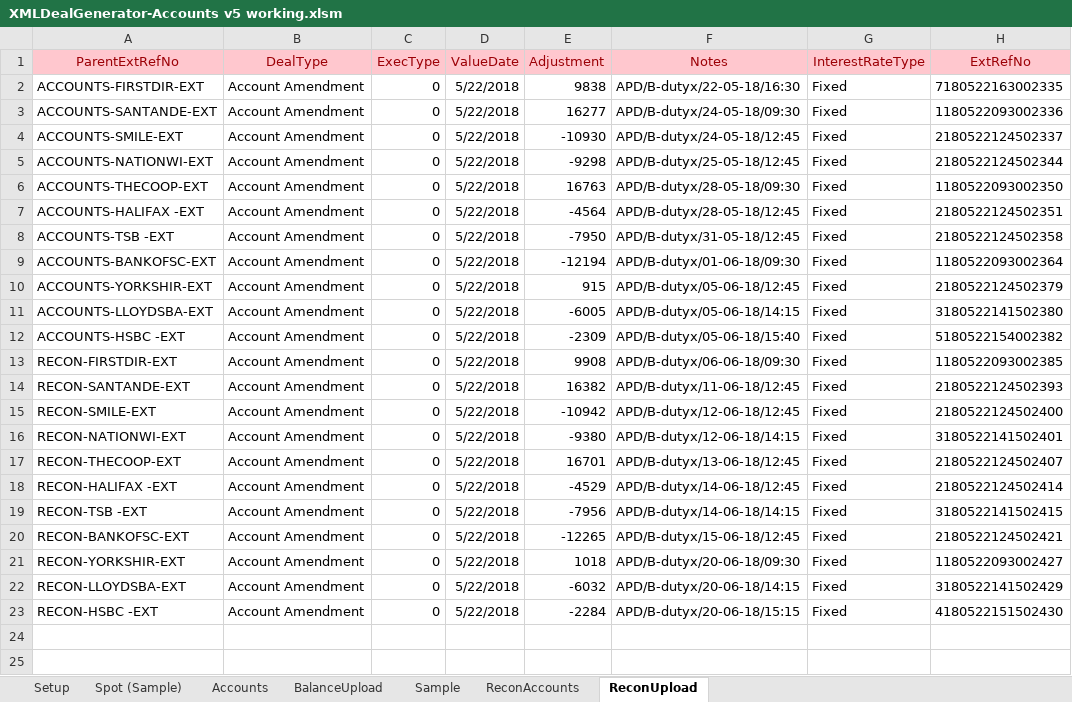
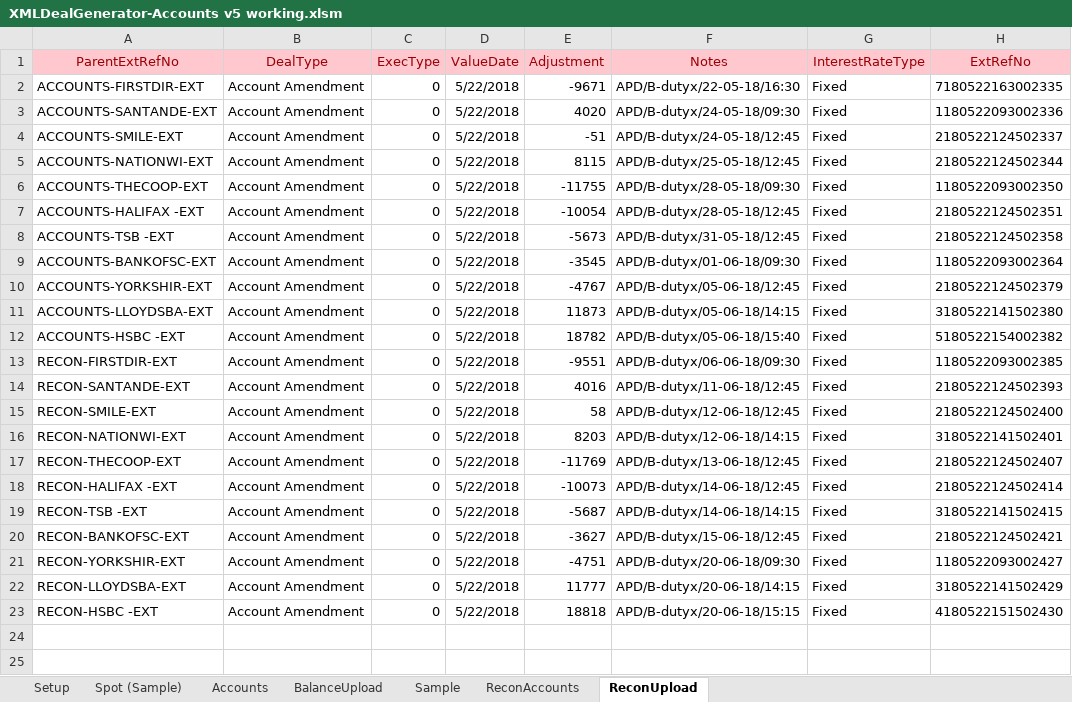
Before and after one commit to mt1976/DEMOXMLSTATIC, an Excel workbook: Prospects/HomeSend/XML Deal Generator/XMLDealGenerator-Accounts v5 working.xlsm, sheet ReconUpload, drawn as a sheet; only a part is shown; values as stored, in another font and other column widths than the file's, no borders; the diff names each change by its address in the sheet, - before the commit and + after, or states it on an @@ line.

Commit message:
Upload

```diff
--- a/Prospects/HomeSend/XML Deal Generator/XMLDealGenerator-Accounts v5 working.xlsm (sheet ReconUpload)
+++ b/Prospects/HomeSend/XML Deal Generator/XMLDealGenerator-Accounts v5 working.xlsm (sheet ReconUpload)
-E2 (Adjustment): 9838
+E2 (Adjustment): -9671
-E3 (Adjustment): 16277
+E3 (Adjustment): 4020
-E4 (Adjustment): -10930
+E4 (Adjustment): -51
-E5 (Adjustment): -9298
+E5 (Adjustment): 8115
-E6 (Adjustment): 16763
+E6 (Adjustment): -11755
-E7 (Adjustment): -4564
+E7 (Adjustment): -10054
-E8 (Adjustment): -7950
+E8 (Adjustment): -5673
-E9 (Adjustment): -12194
+E9 (Adjustment): -3545
-E10 (Adjustment): 915
+E10 (Adjustment): -4767
-E11 (Adjustment): -6005
+E11 (Adjustment): 11873
-E12 (Adjustment): -2309
+E12 (Adjustment): 18782
-E13 (Adjustment): 9908
+E13 (Adjustment): -9551
-E14 (Adjustment): 16382
+E14 (Adjustment): 4016
-E15 (Adjustment): -10942
+E15 (Adjustment): 58
-E16 (Adjustment): -9380
+E16 (Adjustment): 8203
-E17 (Adjustment): 16701
+E17 (Adjustment): -11769
-E18 (Adjustment): -4529
+E18 (Adjustment): -10073
-E19 (Adjustment): -7956
+E19 (Adjustment): -5687
-E20 (Adjustment): -12265
+E20 (Adjustment): -3627
-E21 (Adjustment): 1018
+E21 (Adjustment): -4751
-E22 (Adjustment): -6032
+E22 (Adjustment): 11777
-E23 (Adjustment): -2284
+E23 (Adjustment): 18818
```
Also changed, not shown: sheet ReconAccounts, sheet Spot (Sample), 32 other files.
